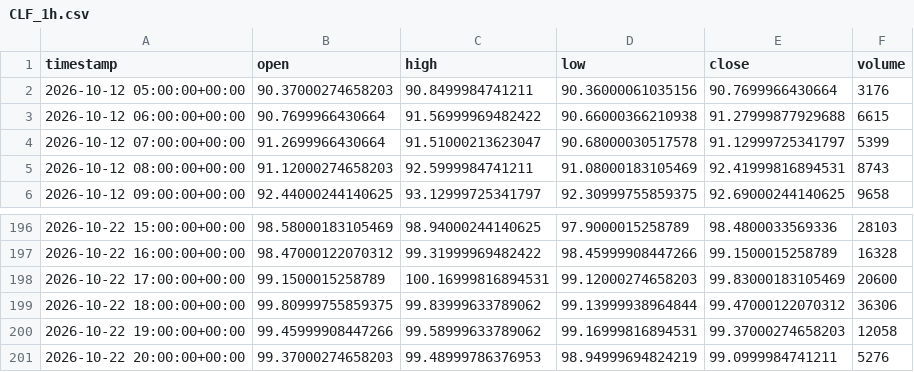
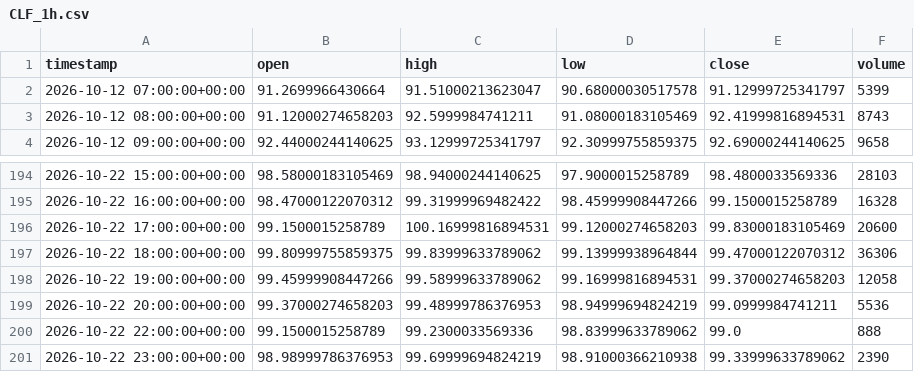
Before and after one commit to maraky122/mesa-brooks, a CSV file: data/ohlc/CLF_1h.csv, drawn as a sheet; only a part is shown, gaps mark what is left out.

```diff
--- a/data/ohlc/CLF_1h.csv
+++ b/data/ohlc/CLF_1h.csv
@@ -1,4 +1,2 @@
 timestamp,open,high,low,close,volume
-2026-10-12 05:00:00+00:00,90.37000274658203,90.8499984741211,90.36000061035156,90.7699966430664,3176
-2026-10-12 06:00:00+00:00,90.7699966430664,91.56999969482422,90.66000366210938,91.27999877929688,6615
 2026-10-12 07:00:00+00:00,91.2699966430664,91.51000213623047,90.68000030517578,91.12999725341797,5399
@@ -200,2 +198,4 @@ timestamp,open,high,low,close,volume
 2026-10-22 19:00:00+00:00,99.45999908447266,99.58999633789062,99.16999816894531,99.37000274658203,12058
-2026-10-22 20:00:00+00:00,99.37000274658203,99.48999786376953,98.94999694824219,99.0999984741211,5276
+2026-10-22 20:00:00+00:00,99.37000274658203,99.48999786376953,98.94999694824219,99.0999984741211,5536
+2026-10-22 22:00:00+00:00,99.1500015258789,99.2300033569336,98.83999633789062,99.0,888
+2026-10-22 23:00:00+00:00,98.98999786376953,99.69999694824219,98.91000366210938,99.33999633789062,2390
```
Also changed, not shown: data/ohlc/NVDA_1d.csv, data/ohlc/QQQ_1d.csv, 20 other files.
